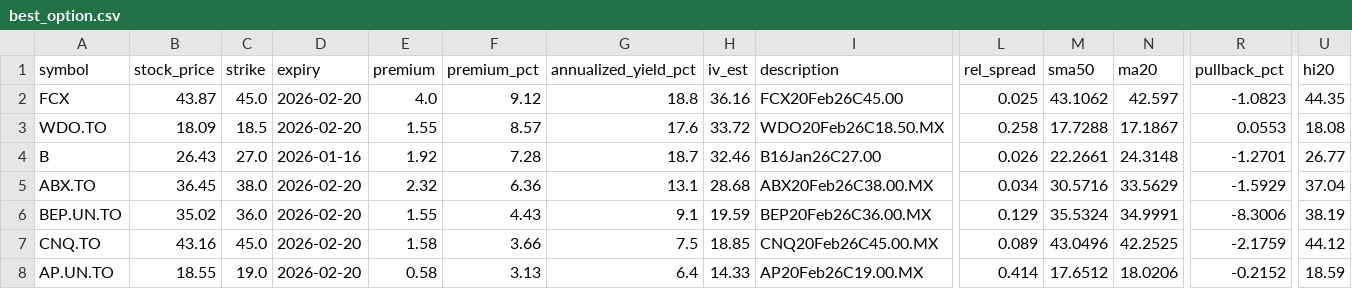
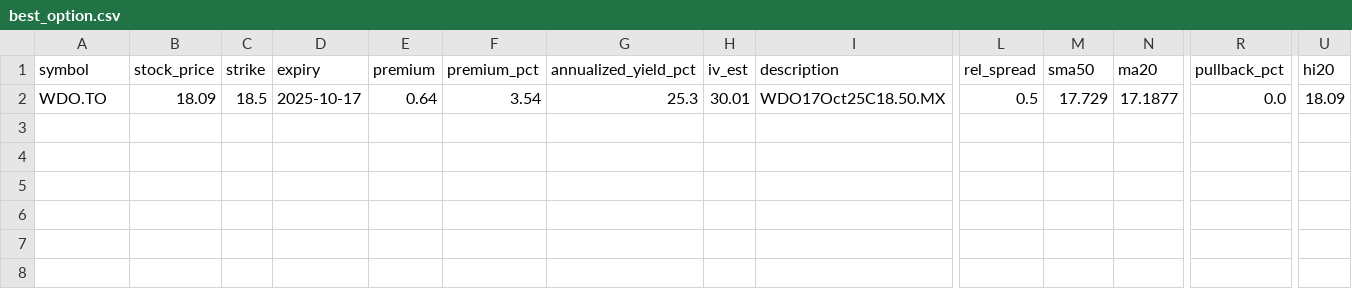
Before and after one commit to mingchen112001-crypto/csv-dashboard, a CSV file: data/best_option.csv, drawn as a sheet; only a part is shown, gaps mark what is left out; removed rows and columns are numbered as before the commit, all else as after; rows hold the shown columns only; the diff names each change by its address in the sheet, - before the commit and + after, or states it on an @@ line.

```diff
--- a/data/best_option.csv
+++ b/data/best_option.csv
-row 2: FCX | 43.87 | 45.0 | 2026-02-20 | 4.0 | 9.12 | 18.8 | 36.16 | FCX20Feb26C45.00 | 0.025 | 43.1062 | 42.597 | -1.0823 | 44.35
-D2 (expiry): 2026-02-20
+D2 (expiry): 2025-10-17
-E2 (premium): 1.55
+E2 (premium): 0.64
-F2 (premium_pct): 8.57
+F2 (premium_pct): 3.54
-G2 (annualized_yield_pct): 17.6
+G2 (annualized_yield_pct): 25.3
-H2 (iv_est): 33.72
+H2 (iv_est): 30.01
-I2 (description): WDO20Feb26C18.50.MX
+I2 (description): WDO17Oct25C18.50.MX
-L2 (rel_spread): 0.258
+L2 (rel_spread): 0.5
-M2 (sma50): 17.7288
+M2 (sma50): 17.729
-N2 (ma20): 17.1867
+N2 (ma20): 17.1877
-R2 (pullback_pct): 0.0553
+R2 (pullback_pct): 0.0
-U2 (hi20): 18.08
+U2 (hi20): 18.09
-row 4: B | 26.43 | 27.0 | 2026-01-16 | 1.92 | 7.28 | 18.7 | 32.46 | B16Jan26C27.00 | 0.026 | 22.2661 | 24.3148 | -1.2701 | 26.77
-row 5: ABX.TO | 36.45 | 38.0 | 2026-02-20 | 2.32 | 6.36 | 13.1 | 28.68 | ABX20Feb26C38.00.MX | 0.034 | 30.5716 | 33.5629 | -1.5929 | 37.04
-row 6: BEP.UN.TO | 35.02 | 36.0 | 2026-02-20 | 1.55 | 4.43 | 9.1 | 19.59 | BEP20Feb26C36.00.MX | 0.129 | 35.5324 | 34.9991 | -8.3006 | 38.19
-row 7: CNQ.TO | 43.16 | 45.0 | 2026-02-20 | 1.58 | 3.66 | 7.5 | 18.85 | CNQ20Feb26C45.00.MX | 0.089 | 43.0496 | 42.2525 | -2.1759 | 44.12
-row 8: AP.UN.TO | 18.55 | 19.0 | 2026-02-20 | 0.58 | 3.13 | 6.4 | 14.33 | AP20Feb26C19.00.MX | 0.414 | 17.6512 | 18.0206 | -0.2152 | 18.59
```
Also changed, not shown: data/best_put.csv.
